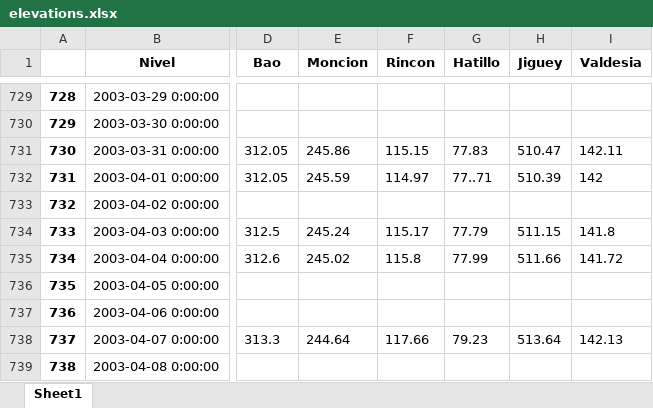
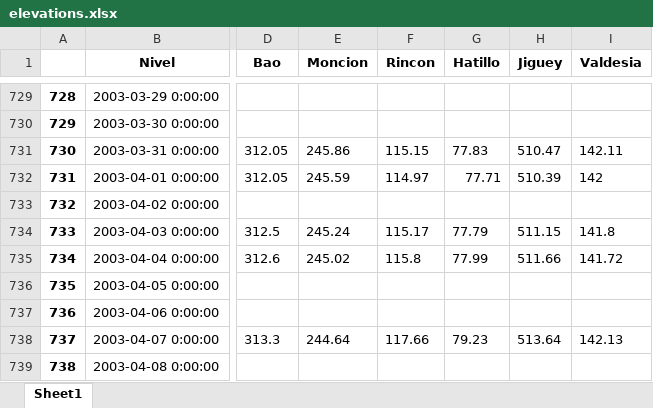
Before and after one commit to BYU-Hydroinformatics/embalses, an Excel workbook: tethysapp/embalses/workspaces/app_workspace/elevations.xlsx, sheet Sheet1, drawn as a sheet; only a part is shown, gaps mark what is left out; values as stored, in another font and other column widths than the file's, no borders; the diff names each change by its address in the sheet, - before the commit and + after, or states it on an @@ line.

```diff
--- a/tethysapp/embalses/workspaces/app_workspace/elevations.xlsx (sheet Sheet1)
+++ b/tethysapp/embalses/workspaces/app_workspace/elevations.xlsx (sheet Sheet1)
-G732 (Hatillo): 77..71
+G732 (Hatillo): 77.71
```
Also changed, not shown: 8 other files.
